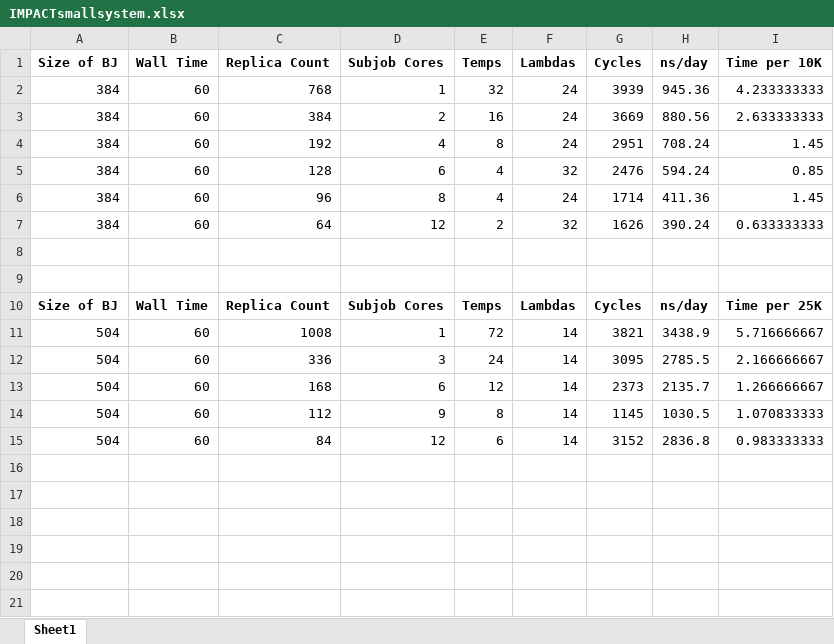
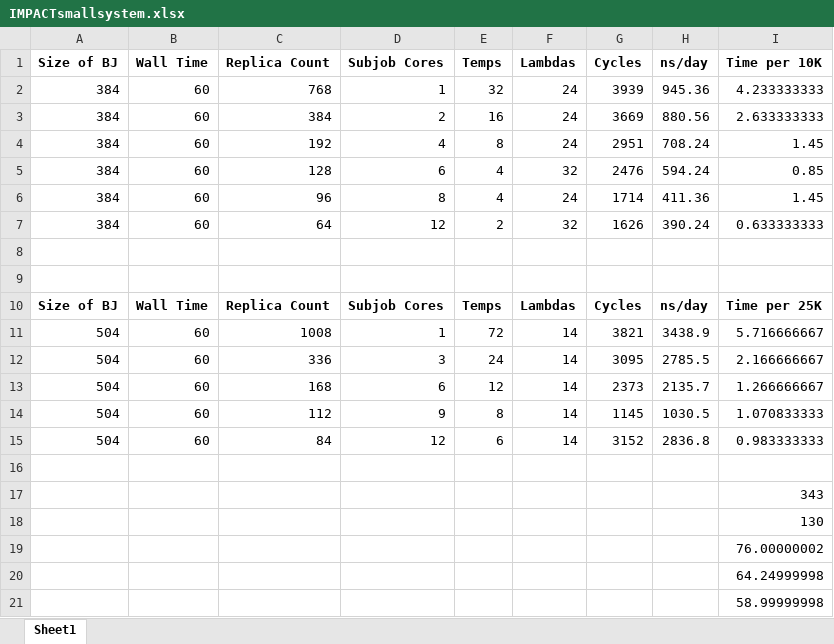
Before and after one commit to saga-project/asyncre-bigjob, an Excel workbook: papers/impact_data/IMPACTsmallsystem.xlsx, sheet Sheet1, drawn as a sheet; values as stored, in another font and other column widths than the file's, no borders; charts and pictures not drawn; the diff names each change by its address in the sheet, - before the commit and + after, or states it on an @@ line.

Commit message:
Change table to nanoseconds per day

```diff
--- a/papers/impact_data/IMPACTsmallsystem.xlsx (sheet Sheet1)
+++ b/papers/impact_data/IMPACTsmallsystem.xlsx (sheet Sheet1)
+row 16: (empty)
+row 17:  |  |  |  |  |  |  |  | 343
+row 18:  |  |  |  |  |  |  |  | 130
+row 19:  |  |  |  |  |  |  |  | 76.00000002
+row 20:  |  |  |  |  |  |  |  | 64.24999998
+row 21:  |  |  |  |  |  |  |  | 58.99999998
```
Also changed, not shown: charts or pictures, 1 other file.
